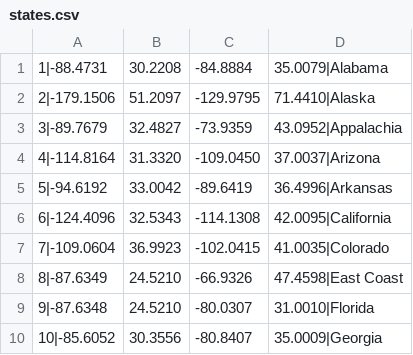
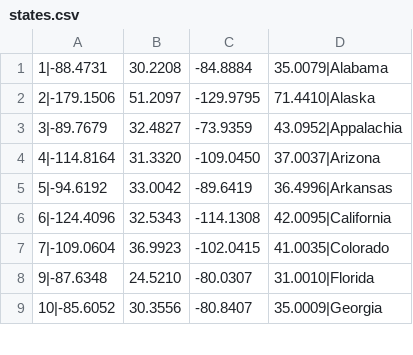
Before and after one commit to drimacus182/HappinessMap, a CSV file: states.csv, drawn as a sheet; only a part is shown; the diff names each change by its address in the sheet, - before the commit and + after, or states it on an @@ line.

Commit message:
names

```diff
--- a/states.csv
+++ b/states.csv
-row 8: 8|-87.6349 | 24.5210 | -66.9326 | 47.4598|East Coast
```
